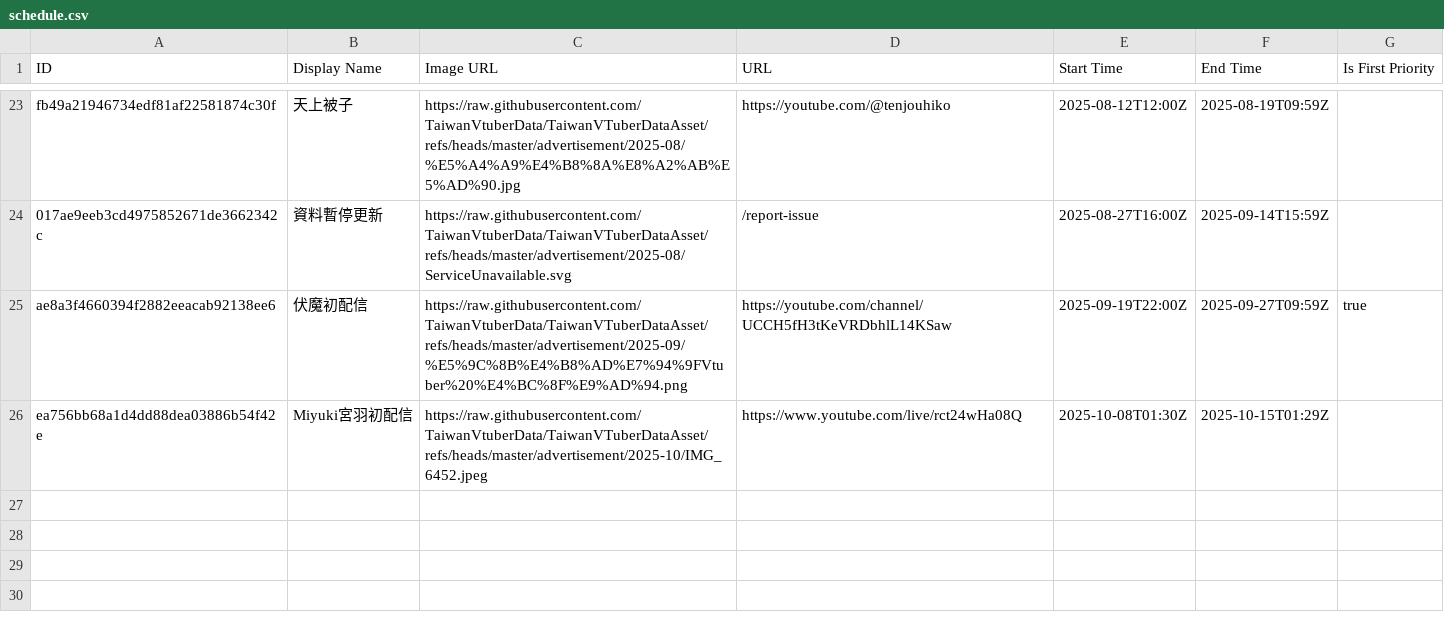
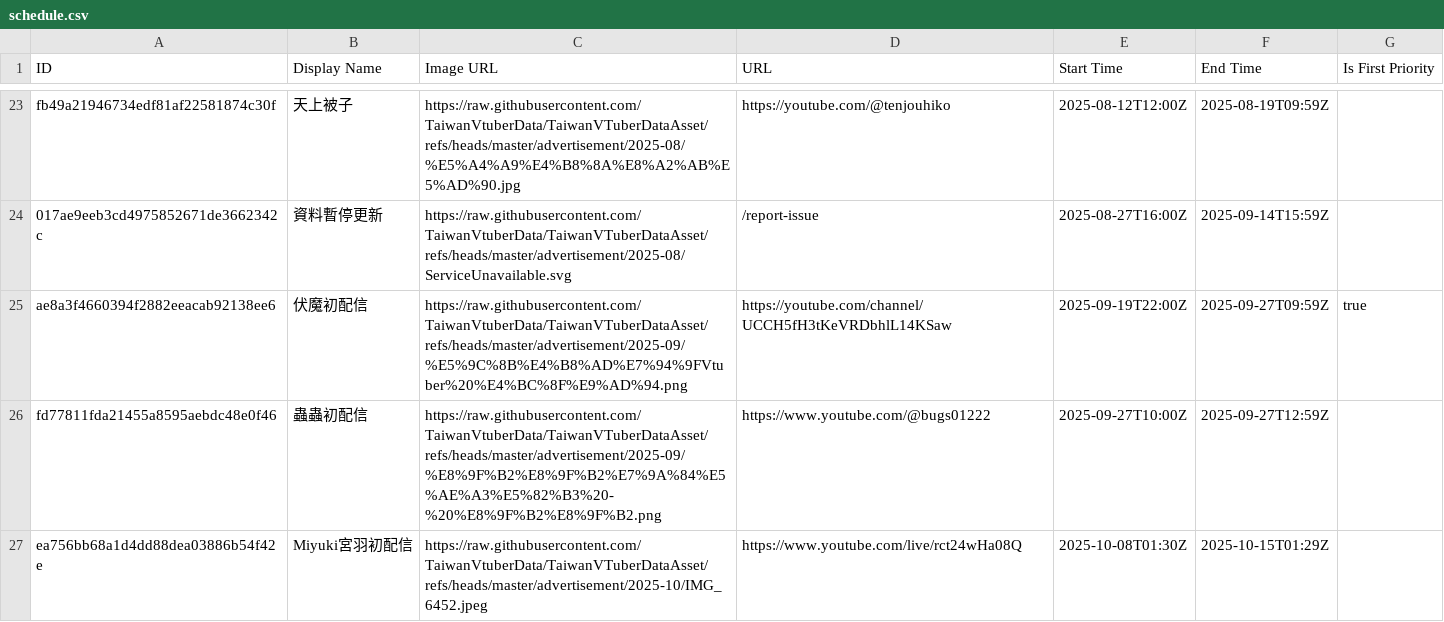
Before and after one commit to TaiwanVtuberData/TaiwanVTuberDataAsset, a CSV file: advertisement/schedule.csv, drawn as a sheet; only a part is shown, gaps mark what is left out; the diff names each change by its address in the sheet, - before the commit and + after, or states it on an @@ line.

Commit message:
feat: update schedule for "蟲蟲初配信"

```diff
--- a/advertisement/schedule.csv
+++ b/advertisement/schedule.csv
+row 26: fd77811fda21455a8595aebdc48e0f46 | 蟲蟲初配信 | https://raw.githubusercontent.com/TaiwanVtuberData/TaiwanVTuberDataAsset/refs/heads/master/advertisement/2025-09/%E8%9F%B2%E8%9F%B2%E7%9A%84%E5%AE%A3%E5%82%B3%20-%20%E8%9F%B2%E8%9F%B2.png | https://www.youtube.com/@bugs01222 | 2025-09-27T10:00Z | 2025-09-27T12:59Z
```
